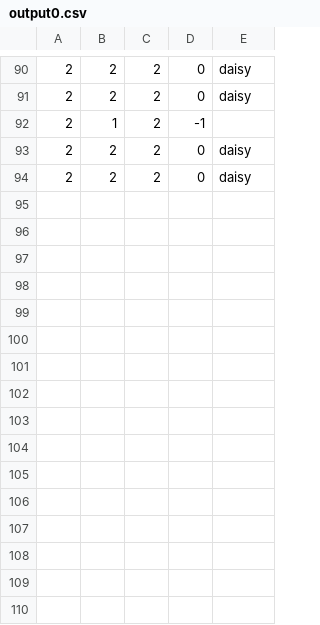
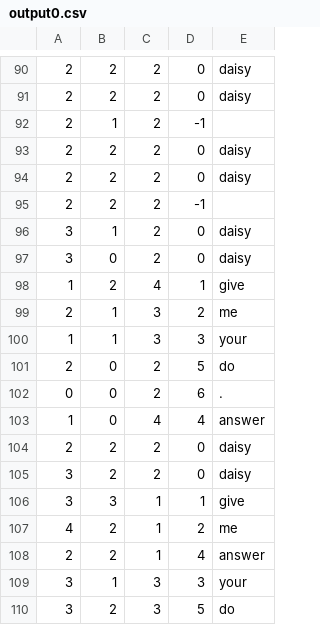
Before and after one commit to phill-holland/data-self-organisation, a CSV file: output0.csv, drawn as a sheet; only a part is shown, gaps mark what is left out.

```diff
--- a/output0.csv
+++ b/output0.csv
@@ -94 +94,17 @@
 2,2,2,0,daisy
+2,2,2,-1,
+3,1,2,0,daisy
+3,0,2,0,daisy
+1,2,4,1,give
+2,1,3,2,me
+1,1,3,3,your
+2,0,2,5,do
+0,0,2,6,.
+1,0,4,4,answer
+2,2,2,0,daisy
+3,2,2,0,daisy
+3,3,1,1,give
+4,2,1,2,me
+2,2,1,4,answer
+3,1,3,3,your
+3,2,3,5,do
```
Also changed, not shown: 11 other files.
